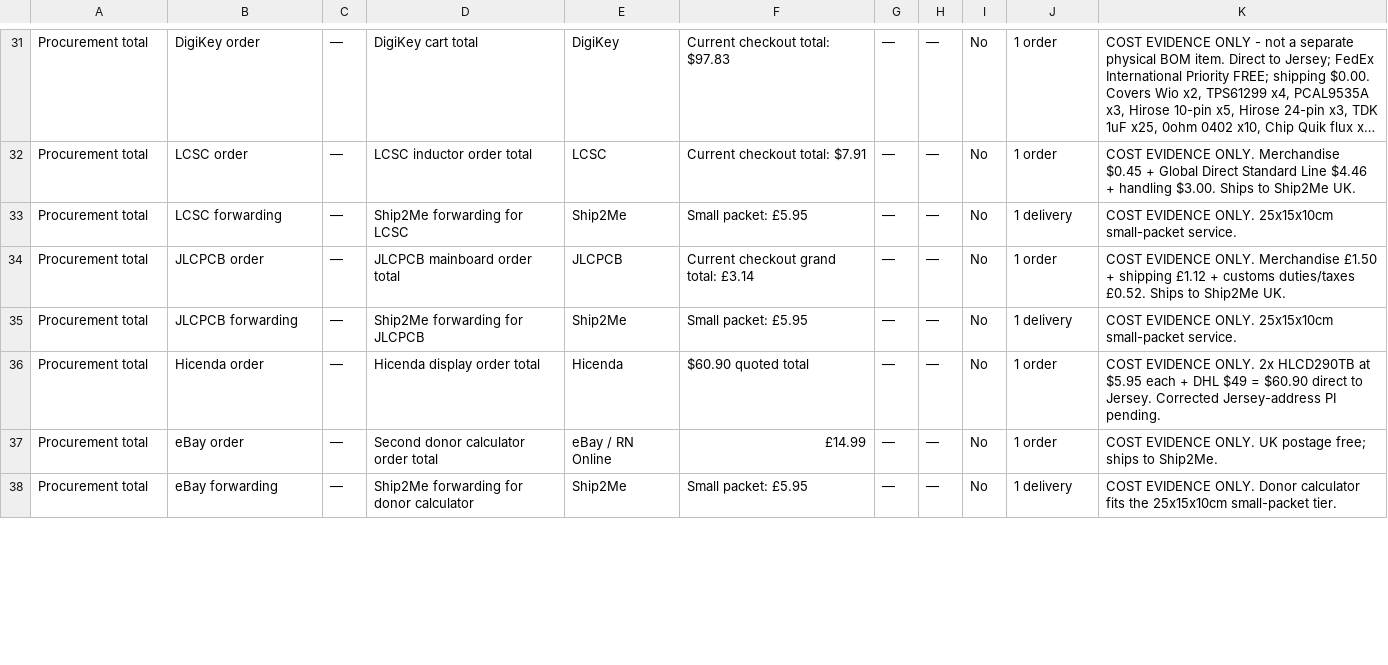
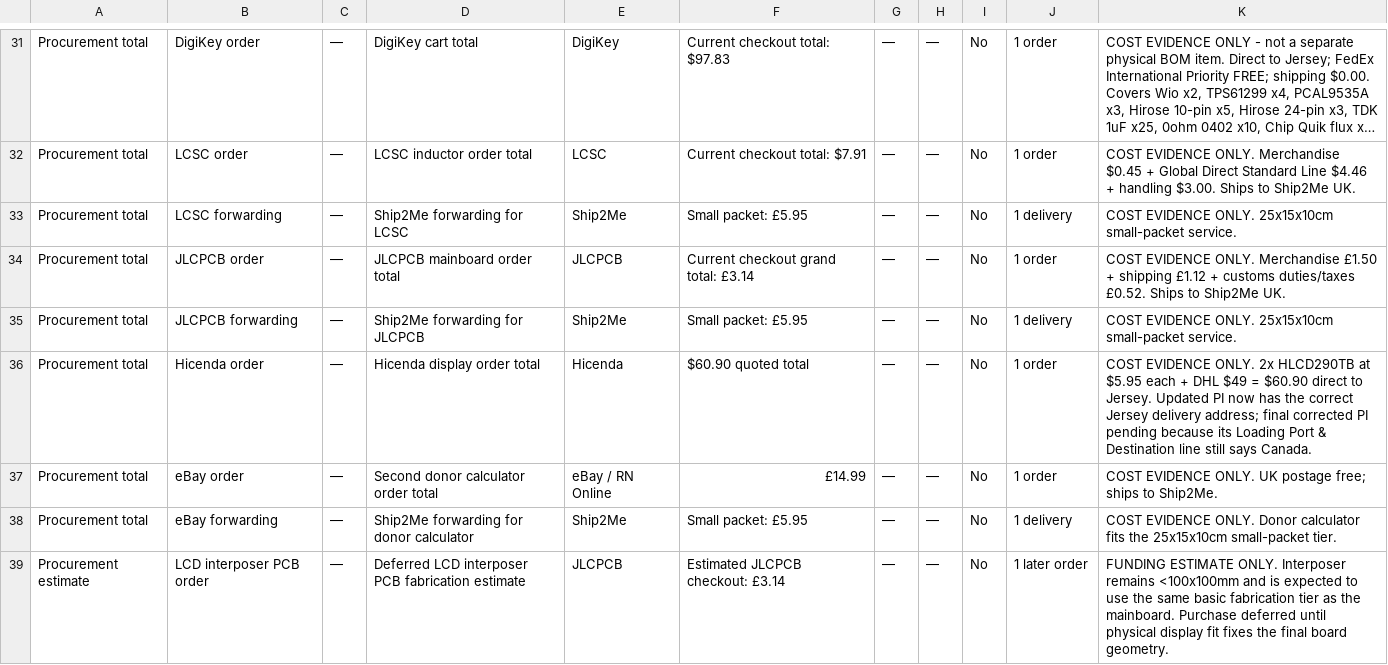
Before and after one commit to tomekjersey0/calc-text, a CSV file: bom.csv, drawn as a sheet; only a part is shown, gaps mark what is left out; long unchanged cells end in …; the diff covers the shown part only.

Commit message:
Add staged build costs to procurement BOM

```diff
--- a/bom.csv
+++ b/bom.csv
@@ -35,4 +35,5 @@ Procurement total,JLCPCB order,—,JLCPCB mainboard order total,JLCPCB,Current c
 Procurement total,JLCPCB forwarding,—,Ship2Me forwarding for JLCPCB,Ship2Me,Small packet: £5.95,—,—,No,1 delivery,COST EVIDENCE ONLY. 25x15x10cm small-packet service.
-Procurement total,Hicenda order,—,Hicenda display order total,Hicenda,$60.90 quoted total,—,—,No,1 order,COST EVIDENCE ONLY. 2x HLCD290TB at $5.95 each + DHL $49 = $60.90 direct to Jersey. Corrected Jersey-address PI pending.
+Procurement total,Hicenda order,—,Hicenda display order total,Hicenda,$60.90 quoted total,—,—,No,1 order,COST EVIDENCE ONLY. 2x HLCD290TB at $5.95 each + DHL $49 = $60.90 direct to Jersey. Updated PI now has the correct Jersey delivery address; final corrected PI pending because its Loading Port & Destination line still says Canada.
 Procurement total,eBay order,—,Second donor calculator order total,eBay / RN Online,£14.99,—,—,No,1 order,COST EVIDENCE ONLY. UK postage free; ships to Ship2Me.
 Procurement total,eBay forwarding,—,Ship2Me forwarding for donor calculator,Ship2Me,Small packet: £5.95,—,—,No,1 delivery,COST EVIDENCE ONLY. Donor calculator fits the 25x15x10cm small-packet tier.
+Procurement estimate,LCD interposer PCB order,—,Deferred LCD interposer PCB fabrication estimate,JLCPCB,Estimated JLCPCB checkout: £3.14,—,—,No,1 later order,FUNDING ESTIMATE ONLY. Interposer remains <100x100mm and is expected to use the same basic fabrication tier as the mainboard. Purchase deferred until physical display fit fixes the final board geometry.
```
Also changed, not shown: 4 added rows, 1 removed row and 15 edited cells elsewhere in this file.
